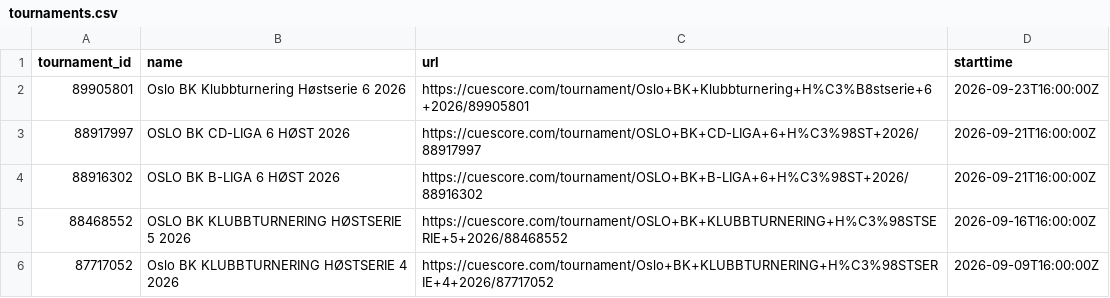
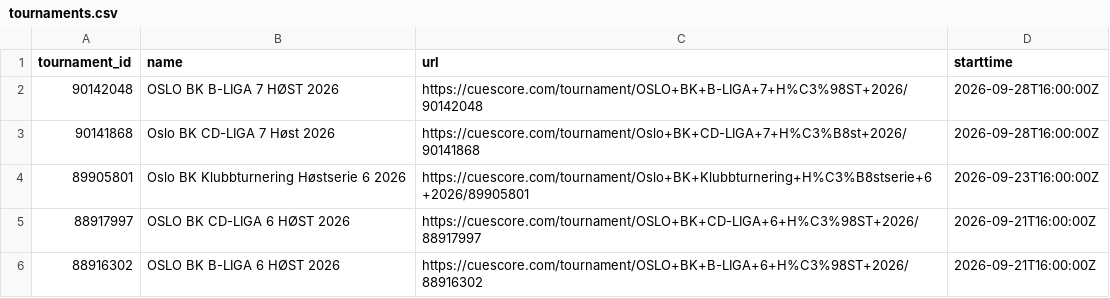
Before and after one commit to Flavelloni/Cue-Score, a CSV file: OBK/tournaments.csv, drawn as a sheet; only a part is shown; the shorter side is filled out with more unchanged rows; the diff names each change by its address in the sheet, - before the commit and + after, or states it on an @@ line.

```diff
--- a/OBK/tournaments.csv
+++ b/OBK/tournaments.csv
+row 2: 90142048 | OSLO BK B-LIGA 7 HØST 2026 | https://cuescore.com/tournament/OSLO+BK+B-LIGA+7+H%C3%98ST+2026/90142048 | 2026-09-28T16:00:00Z
+row 3: 90141868 | Oslo BK CD-LIGA 7 Høst 2026 | https://cuescore.com/tournament/Oslo+BK+CD-LIGA+7+H%C3%B8st+2026/90141868 | 2026-09-28T16:00:00Z
```
Also changed, not shown: OBK/player_components.csv, OBK/player_fargo_ratings.csv, 9 other files.
